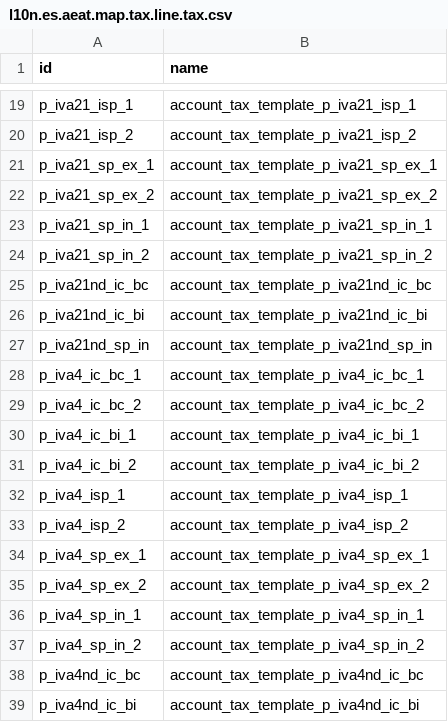
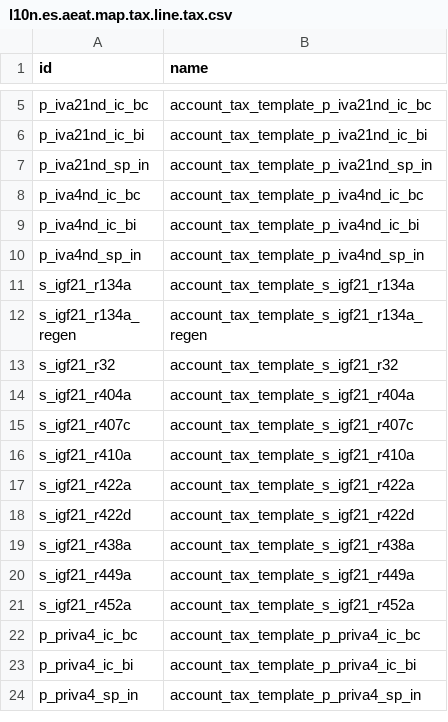
Before and after one commit to oxigensalud/odoo-addons, a CSV file: oxigen_l10n_es/data/l10n.es.aeat.map.tax.line.tax.csv, drawn as a sheet; only a part is shown, gaps mark what is left out; the shorter side is filled out with more unchanged rows; the diff covers the shown part only; the diff names each change by its address in the sheet, - before the commit and + after, or states it on an @@ line.

Commit message:
[IMP] oxigen_l10n_es: drop OBSOLETE duplicate taxes from the 18.0 module
The 30 inactive "OBSOLETE - ..." tax templates
(p_iva{4,10,21}_{sp_in,ic_bc,ic_bi,sp_ex,isp}_{1,2}) are the 2022
duplicates of taxes that already exist in the l10n_es chart. During the
14->18 migration the database keeps a single set of those taxes under
their original l10n_es identity (restored at the v14 pre-hop step of the
migration kit), so the module must no longer redeclare them:

- data/template/account.tax-es_common_mainland.csv: the 30 duplicate
  templates out (73 -> 43 tax records)
- data/l10n.es.aeat.map.tax.line.tax.csv: their 30 AEAT map helper rows
- tax_code_map_mod303_2023 / mod303_202410 / mod322_2023: their 366
  map-line links; the 18 map-line records that only carried these taxes
  are removed entirely

```diff
--- a/oxigen_l10n_es/data/l10n.es.aeat.map.tax.line.tax.csv
+++ b/oxigen_l10n_es/data/l10n.es.aeat.map.tax.line.tax.csv
-row 19: p_iva21_isp_1 | account_tax_template_p_iva21_isp_1
-row 20: p_iva21_isp_2 | account_tax_template_p_iva21_isp_2
-row 21: p_iva21_sp_ex_1 | account_tax_template_p_iva21_sp_ex_1
-row 22: p_iva21_sp_ex_2 | account_tax_template_p_iva21_sp_ex_2
-row 23: p_iva21_sp_in_1 | account_tax_template_p_iva21_sp_in_1
-row 24: p_iva21_sp_in_2 | account_tax_template_p_iva21_sp_in_2
-row 28: p_iva4_ic_bc_1 | account_tax_template_p_iva4_ic_bc_1
-row 29: p_iva4_ic_bc_2 | account_tax_template_p_iva4_ic_bc_2
-row 30: p_iva4_ic_bi_1 | account_tax_template_p_iva4_ic_bi_1
-row 31: p_iva4_ic_bi_2 | account_tax_template_p_iva4_ic_bi_2
-row 32: p_iva4_isp_1 | account_tax_template_p_iva4_isp_1
-row 33: p_iva4_isp_2 | account_tax_template_p_iva4_isp_2
-row 34: p_iva4_sp_ex_1 | account_tax_template_p_iva4_sp_ex_1
-row 35: p_iva4_sp_ex_2 | account_tax_template_p_iva4_sp_ex_2
-row 36: p_iva4_sp_in_1 | account_tax_template_p_iva4_sp_in_1
-row 37: p_iva4_sp_in_2 | account_tax_template_p_iva4_sp_in_2
```
Also changed, not shown: 14 removed rows elsewhere in this file, 4 other files.
